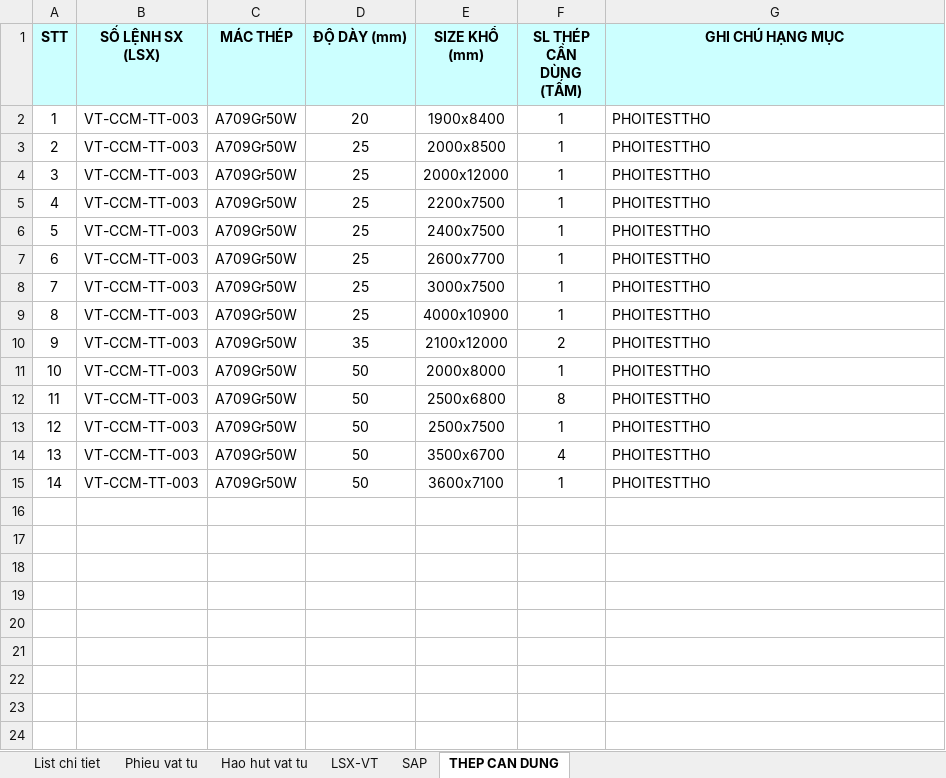
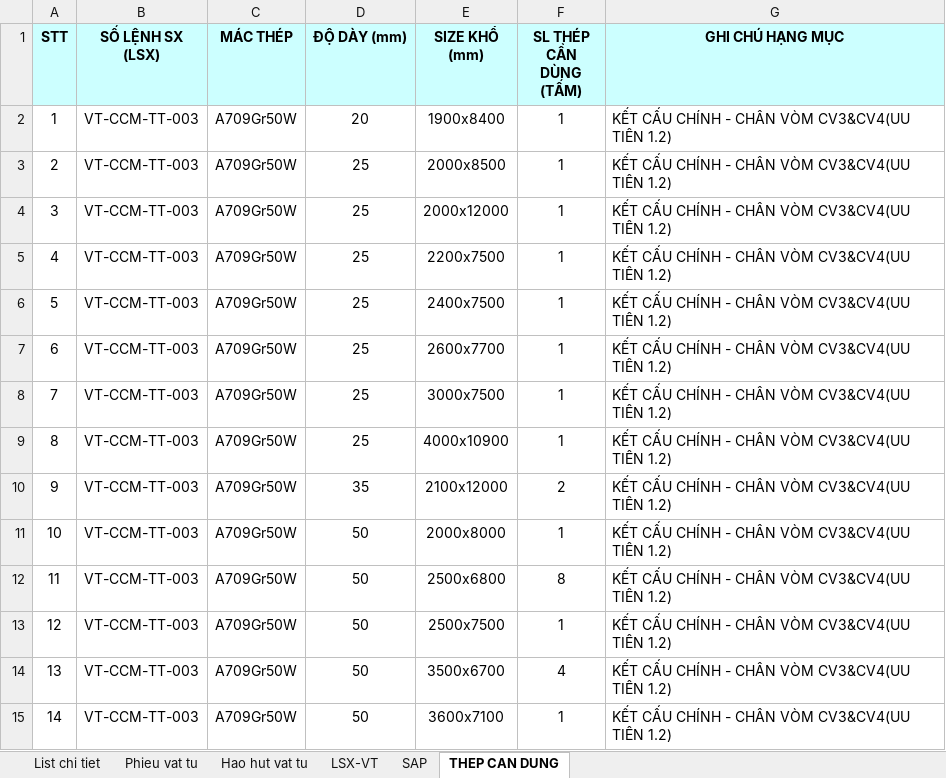
Before and after one commit to phucpt-hub/DDC-Shipyard, an Excel workbook: du_lieu/3_NESTING/VT-CCM-TT-009.xlsx, sheet THEP CAN DUNG, drawn as a sheet; values as stored, in another font and other column widths than the file's, no borders; the diff names each change by its address in the sheet, - before the commit and + after, or states it on an @@ line.

```diff
--- a/du_lieu/3_NESTING/VT-CCM-TT-009.xlsx (sheet THEP CAN DUNG)
+++ b/du_lieu/3_NESTING/VT-CCM-TT-009.xlsx (sheet THEP CAN DUNG)
-G2:G15 (GHI CHÚ HẠNG MỤC): PHOITESTTHO
+G2:G15 (GHI CHÚ HẠNG MỤC): KẾT CẤU CHÍNH - CHÂN VÒM CV3&CV4(UU TIÊN 1.2)
```
Also changed, not shown: sheet LSX-VT, sheet List chi tiet, sheet Phieu vat tu, sheet SAP, sheet Hao hut vat tu, hidden cells, 3 other files.
